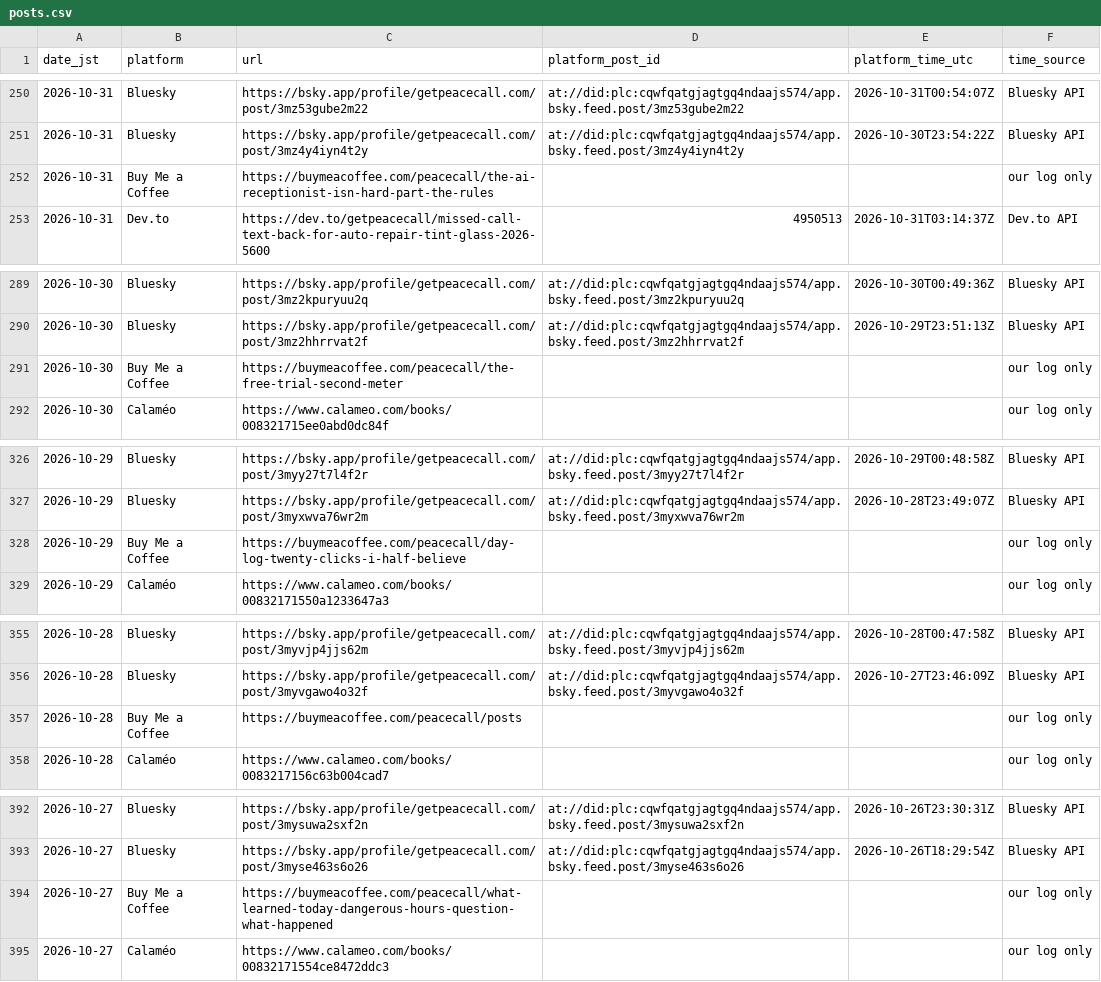
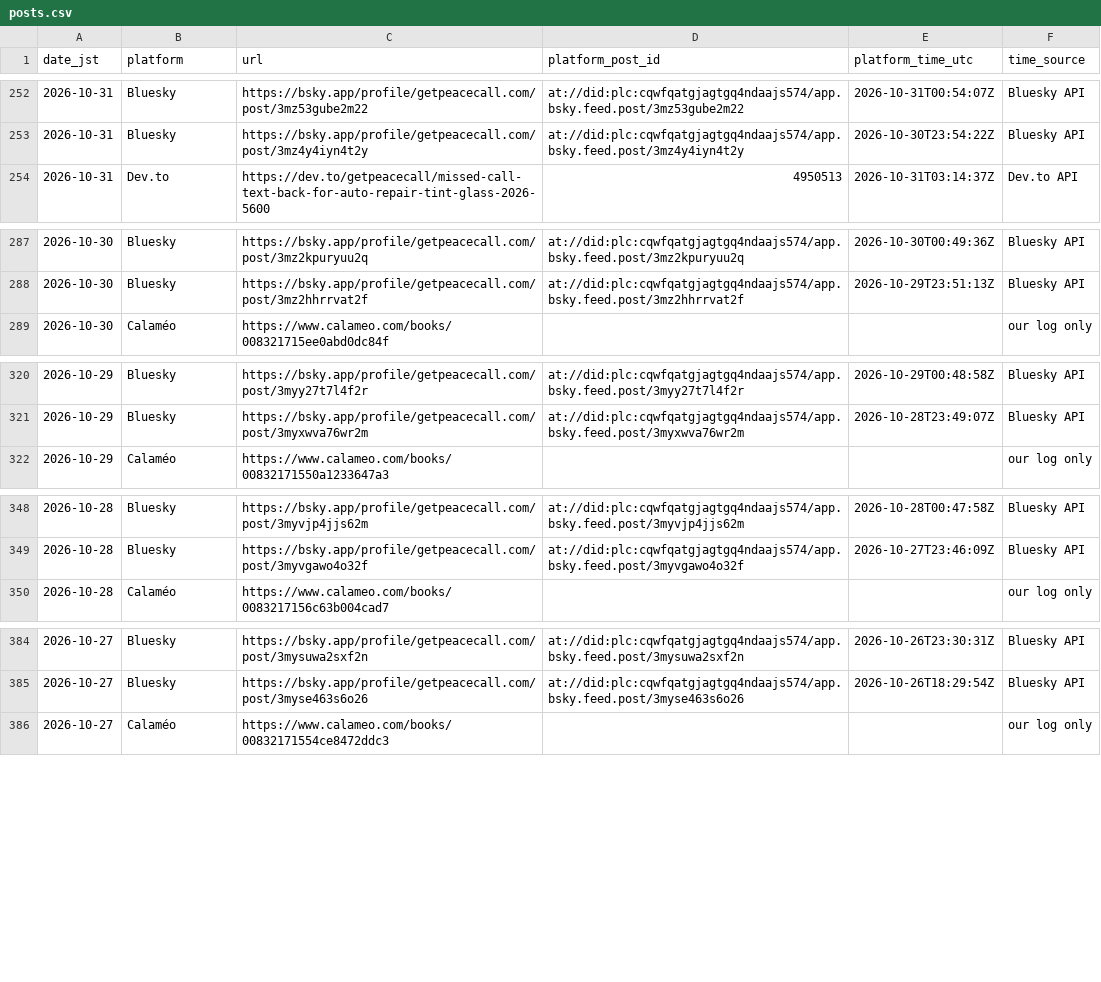
Before and after one commit to getpeacecall/peacecall-public-log, a CSV file: posts.csv, drawn as a sheet; only a part is shown, gaps mark what is left out; the diff covers the shown part only.

Commit message:
Daily public data update 2026-11-21 (JST): runs, posts, deploys, GSC through 2026-11-19, archive snapshots, research daily_output

```diff
--- a/posts.csv
+++ b/posts.csv
@@ -251,3 +253,2 @@ date_jst,platform,url,platform_post_id,platform_time_utc,time_source
 2026-10-31,Bluesky,https://bsky.app/profile/getpeacecall.com/post/3mz4y4iyn4t2y,at://did:plc:cqwfqatgjagtgq4ndaajs574/app.bsky.feed.post/3mz4y4iyn4t2y,2026-10-30T23:54:22Z,Bluesky API
-2026-10-31,Buy Me a Coffee,https://buymeacoffee.com/peacecall/the-ai-receptionist-isn-hard-part-the-rules,,,our log only
 2026-10-31,Dev.to,https://dev.to/getpeacecall/missed-call-text-back-for-auto-repair-tint-glass-2026-5600,4950513,2026-10-31T03:14:37Z,Dev.to API
@@ -290,3 +288,2 @@ date_jst,platform,url,platform_post_id,platform_time_utc,time_source
 2026-10-30,Bluesky,https://bsky.app/profile/getpeacecall.com/post/3mz2hhrrvat2f,at://did:plc:cqwfqatgjagtgq4ndaajs574/app.bsky.feed.post/3mz2hhrrvat2f,2026-10-29T23:51:13Z,Bluesky API
-2026-10-30,Buy Me a Coffee,https://buymeacoffee.com/peacecall/the-free-trial-second-meter,,,our log only
 2026-10-30,Calaméo,https://www.calameo.com/books/008321715ee0abd0dc84f,,,our log only
@@ -327,3 +321,2 @@ date_jst,platform,url,platform_post_id,platform_time_utc,time_source
 2026-10-29,Bluesky,https://bsky.app/profile/getpeacecall.com/post/3myxwva76wr2m,at://did:plc:cqwfqatgjagtgq4ndaajs574/app.bsky.feed.post/3myxwva76wr2m,2026-10-28T23:49:07Z,Bluesky API
-2026-10-29,Buy Me a Coffee,https://buymeacoffee.com/peacecall/day-log-twenty-clicks-i-half-believe,,,our log only
 2026-10-29,Calaméo,https://www.calameo.com/books/00832171550a1233647a3,,,our log only
@@ -356,3 +349,2 @@ date_jst,platform,url,platform_post_id,platform_time_utc,time_source
 2026-10-28,Bluesky,https://bsky.app/profile/getpeacecall.com/post/3myvgawo4o32f,at://did:plc:cqwfqatgjagtgq4ndaajs574/app.bsky.feed.post/3myvgawo4o32f,2026-10-27T23:46:09Z,Bluesky API
-2026-10-28,Buy Me a Coffee,https://buymeacoffee.com/peacecall/posts,,,our log only
 2026-10-28,Calaméo,https://www.calameo.com/books/0083217156c63b004cad7,,,our log only
@@ -393,3 +385,2 @@ date_jst,platform,url,platform_post_id,platform_time_utc,time_source
 2026-10-27,Bluesky,https://bsky.app/profile/getpeacecall.com/post/3myse463s6o26,at://did:plc:cqwfqatgjagtgq4ndaajs574/app.bsky.feed.post/3myse463s6o26,2026-10-26T18:29:54Z,Bluesky API
-2026-10-27,Buy Me a Coffee,https://buymeacoffee.com/peacecall/what-learned-today-dangerous-hours-question-what-happened,,,our log only
 2026-10-27,Calaméo,https://www.calameo.com/books/00832171554ce8472ddc3,,,our log only
```
Also changed, not shown: 10 added rows, 22 removed rows and 6 edited cells elsewhere in this file, archive_snapshots.csv, build_log.csv, 6 other files.
